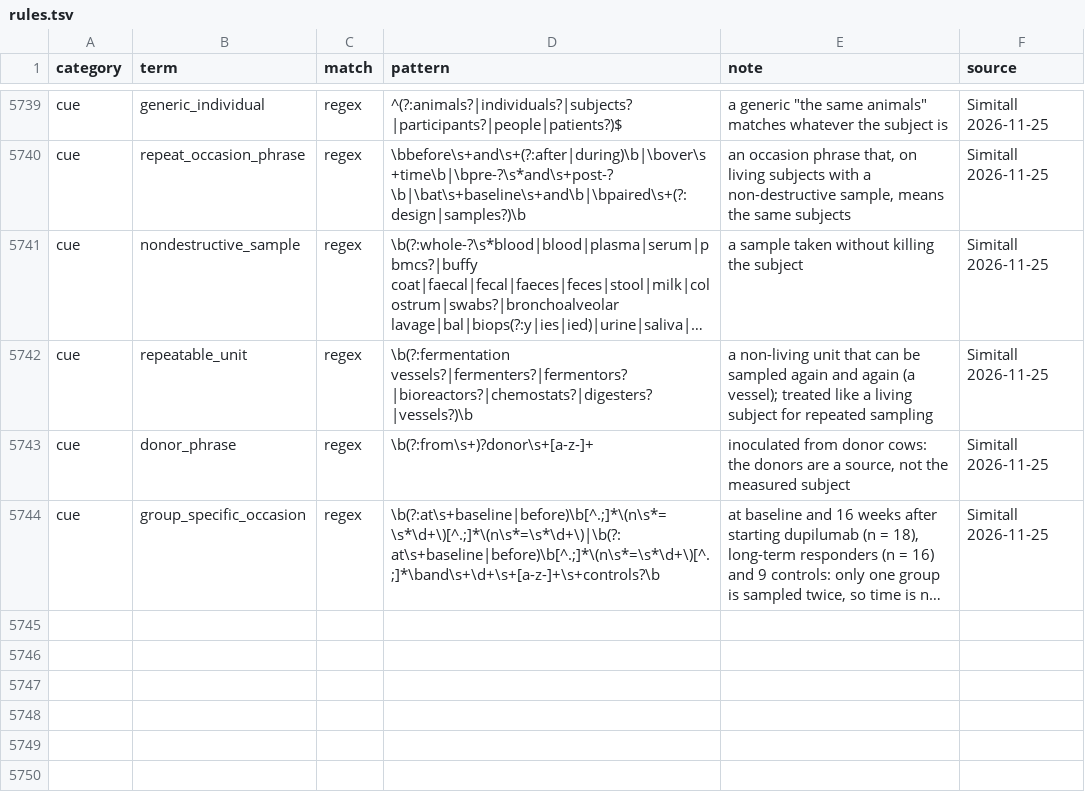
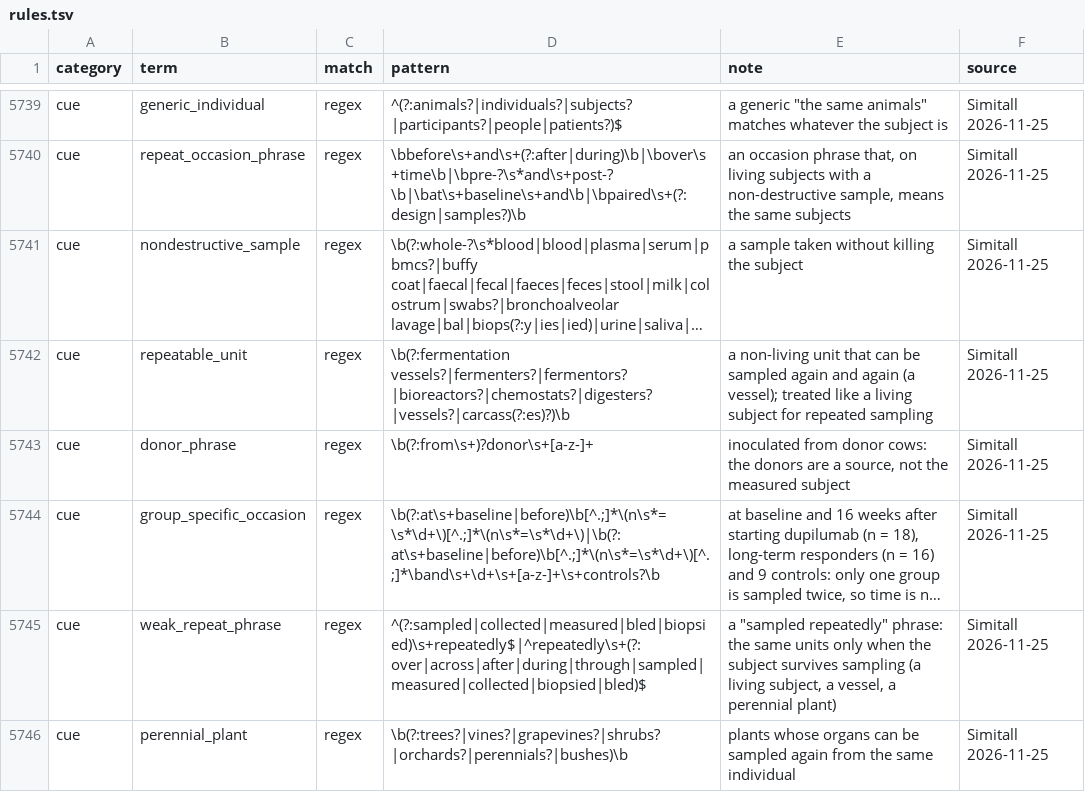
Before and after one commit to nirwan1265/BioDesignGPT, a TSV file: inst/agent/rules.tsv, drawn as a sheet; only a part is shown, gaps mark what is left out; long unchanged cells end in …; the diff names each change by its address in the sheet, - before the commit and + after, or states it on an @@ line.

Commit message:
'Sampled repeatedly' means the same units only for subjects that survive sampling (living subjects, vessels, carcasses, perennial plants); annual plants are asked

```diff
--- a/inst/agent/rules.tsv
+++ b/inst/agent/rules.tsv
-D5742 (pattern): \b(?:fermentation vessels?|fermenters?|fermentors?|bioreactors?|chemostats?|digesters?|vessels?)\b
+D5742 (pattern): \b(?:fermentation vessels?|fermenters?|fermentors?|bioreactors?|chemostats?|digesters?|vessels?|carcass(?:es)?)\b
+row 5745: cue | weak_repeat_phrase | regex | ^(?:sampled|collected|measured|bled|biopsied)\s+repeatedly$|^repeatedly\s+(?:over|across|after|during|through|sampled|measured|collected|biopsied|bled)$ | a "sampled repeatedly" phrase: the same units only when the subject survives sampling (a living subject, a vessel, a perennial plant) | Simitall 2026-11-25
+row 5746: cue | perennial_plant | regex | \b(?:trees?|vines?|grapevines?|shrubs?|orchards?|perennials?|bushes)\b | plants whose organs can be sampled again from the same individual | Simitall 2026-11-25
```
Also changed, not shown: 2 other files.
